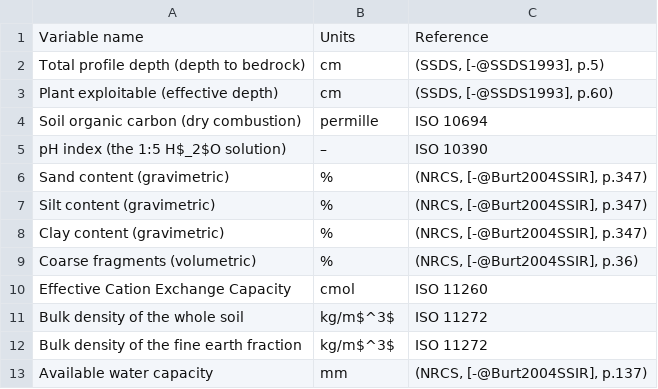
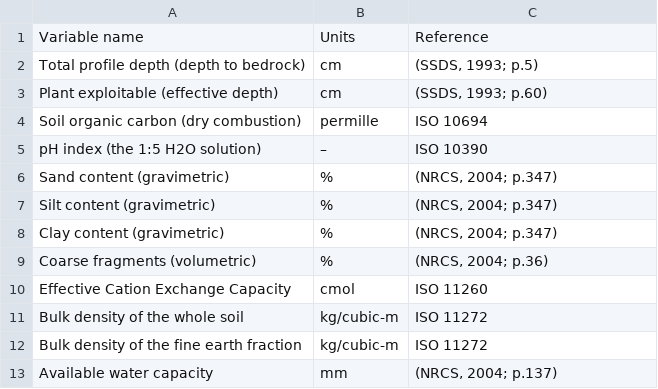
Before and after one commit to Envirometrix/PredictiveSoilMapping, a CSV file: extdata/globalsoilmap_specs.csv, drawn as a sheet.

```diff
--- a/extdata/globalsoilmap_specs.csv
+++ b/extdata/globalsoilmap_specs.csv
@@ -1,13 +1,13 @@
 Variable name,Units,Reference
-Total profile depth (depth to bedrock) , cm ," (SSDS, [-@SSDS1993], p.5)"
-Plant exploitable (effective depth) , cm ," (SSDS, [-@SSDS1993], p.60)"
+Total profile depth (depth to bedrock) , cm ," (SSDS, 1993; p.5)"
+Plant exploitable (effective depth) , cm ," (SSDS, 1993; p.60)"
 Soil organic carbon (dry combustion) , permille , ISO 10694
-pH index (the 1:5 H$_2$O solution) , – , ISO 10390
-Sand content (gravimetric) , % ," (NRCS, [-@Burt2004SSIR], p.347)"
-Silt content (gravimetric) , % ," (NRCS, [-@Burt2004SSIR], p.347)"
-Clay content (gravimetric) , % ," (NRCS, [-@Burt2004SSIR], p.347)"
-Coarse fragments (volumetric) , % ," (NRCS, [-@Burt2004SSIR], p.36)"
+pH index (the 1:5 H2O solution) , – , ISO 10390
+Sand content (gravimetric) , % ," (NRCS, 2004; p.347)"
+Silt content (gravimetric) , % ," (NRCS, 2004; p.347)"
+Clay content (gravimetric) , % ," (NRCS, 2004; p.347)"
+Coarse fragments (volumetric) , % ," (NRCS, 2004; p.36)"
 Effective Cation Exchange Capacity , cmol , ISO 11260
-Bulk density of the whole soil , kg/m$^3$ , ISO 11272
-Bulk density of the fine earth fraction , kg/m$^3$ , ISO 11272
-Available water capacity , mm ," (NRCS, [-@Burt2004SSIR], p.137)"
+Bulk density of the whole soil , kg/cubic-m , ISO 11272
+Bulk density of the fine earth fraction , kg/cubic-m , ISO 11272
+Available water capacity , mm ," (NRCS, 2004; p.137)"
```
Also changed, not shown: extdata/psm_table_costs.csv, 8 other files.
